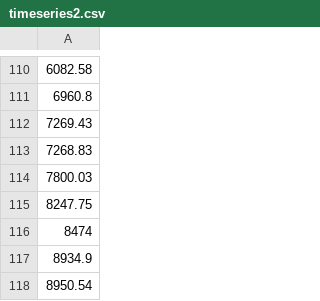
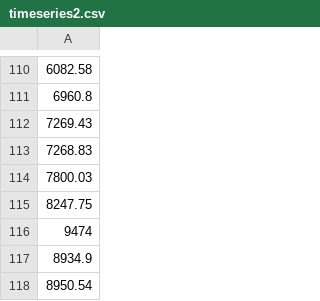
Before and after one commit to krmonline/AnomalyDetection, a CSV file: data/timeseries2.csv, drawn as a sheet; only a part is shown, gaps mark what is left out.

Commit message:
add  anomaly point to timeseries2

```diff
--- a/data/timeseries2.csv
+++ b/data/timeseries2.csv
@@ -115,3 +115,3 @@
 8247.75
-8474
+9474
 8934.9
```
